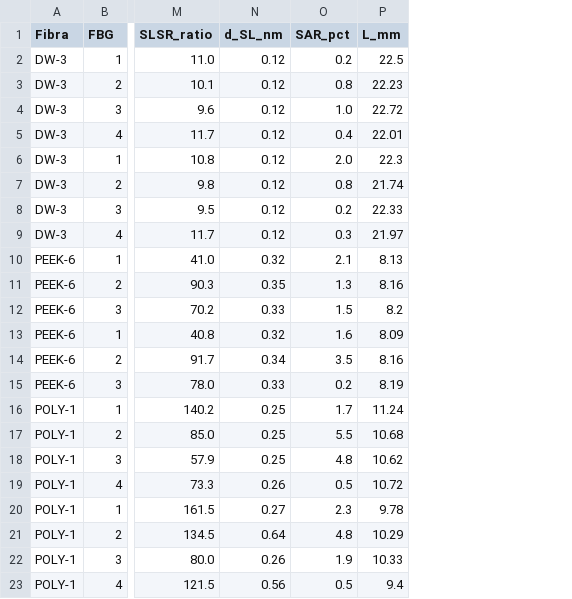
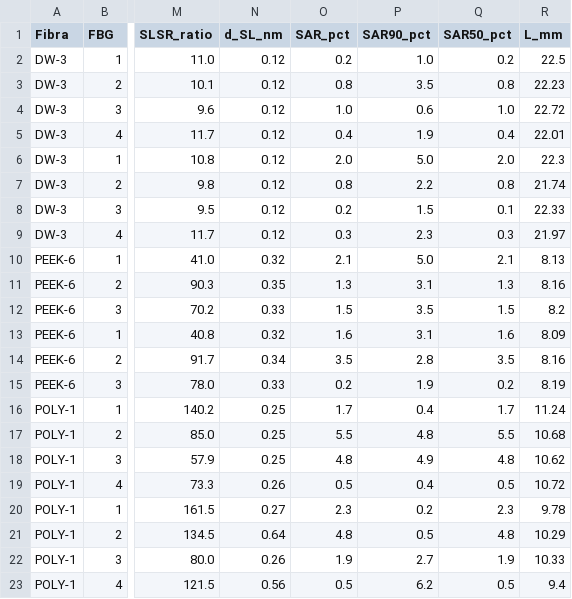
Before and after one commit to garpol/rtd-calibration-ana, a CSV file: FBG_Sensitivity_Analysis/FBG_quality_summary_20260304.csv, drawn as a sheet; only a part is shown, gaps mark what is left out; the diff names each change by its address in the sheet, - before the commit and + after, or states it on an @@ line.

```diff
--- a/FBG_Sensitivity_Analysis/FBG_quality_summary_20260304.csv
+++ b/FBG_Sensitivity_Analysis/FBG_quality_summary_20260304.csv
+column P (SAR90_pct), rows 2-23: 1.0 | 3.5 | 0.6 | 1.9 | 5.0 | 2.2 | 1.5 | 2.3 | 5.0 | 3.1 | 3.5 | 3.1 | 2.8 | 1.9 | 0.4 | 4.8 | 4.9 | 0.4 | 0.2 | 0.5 | 2.7 | 6.2
+column Q (SAR50_pct), rows 2-23: 0.2 | 0.8 | 1.0 | 0.4 | 2.0 | 0.8 | 0.1 | 0.3 | 2.1 | 1.3 | 1.5 | 1.6 | 3.5 | 0.2 | 1.7 | 5.5 | 4.8 | 0.5 | 2.3 | 4.8 | 1.9 | 0.5
```
Also changed, not shown: 1 other file.
